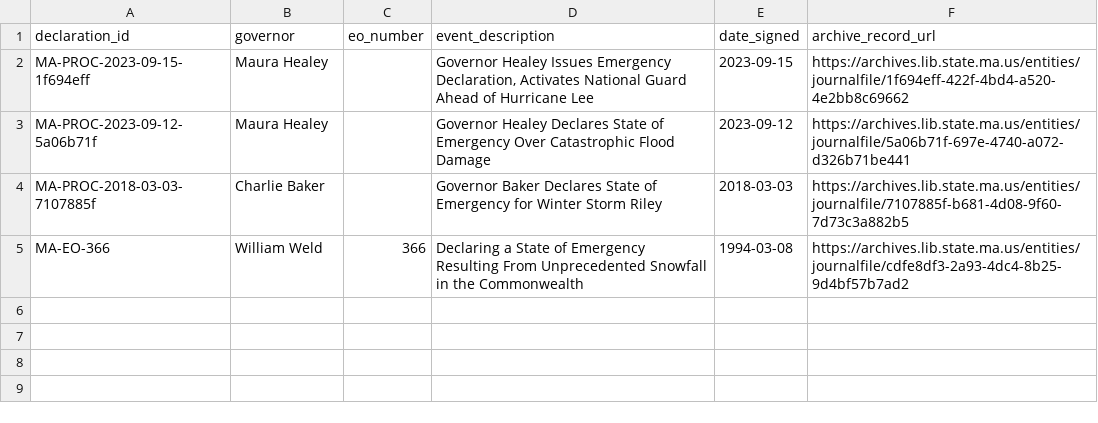
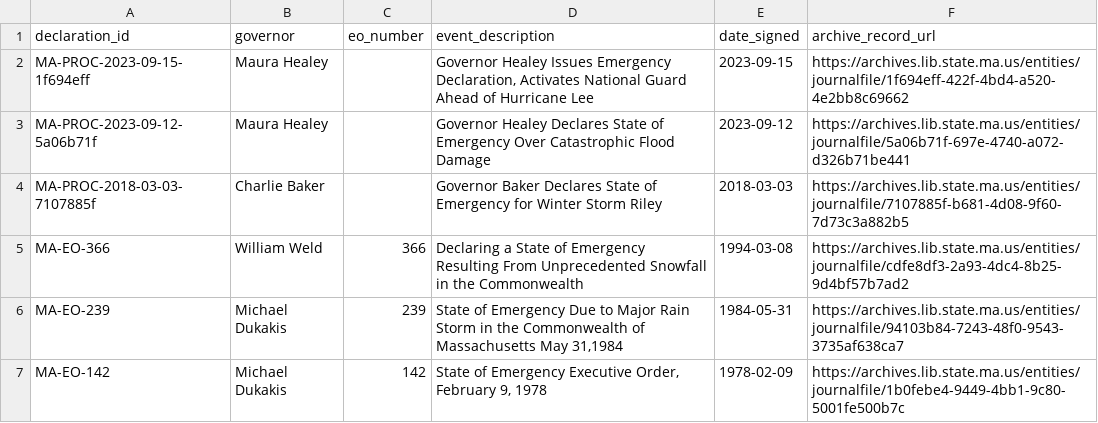
Before and after one commit to Phenom1881/disaster-data, a CSV file: plus/massachusetts/declarations_for_join.csv, drawn as a sheet; the diff names each change by its address in the sheet, - before the commit and + after, or states it on an @@ line.

```diff
--- a/plus/massachusetts/declarations_for_join.csv
+++ b/plus/massachusetts/declarations_for_join.csv
+row 6: MA-EO-239 | Michael Dukakis | 239 | State of Emergency Due to Major Rain Storm in the Commonwealth of Massachusetts May 31,1984 | 1984-05-31 | https://archives.lib.state.ma.us/entities/journalfile/94103b84-7243-48f0-9543-3735af638ca7
+row 7: MA-EO-142 | Michael Dukakis | 142 | State of Emergency Executive Order, February 9, 1978 | 1978-02-09 | https://archives.lib.state.ma.us/entities/journalfile/1b0febe4-9449-4bb1-9c80-5001fe500b7c
```
Also changed, not shown: plus/massachusetts/ma_emergency_actions_all.csv, 3 other files.
